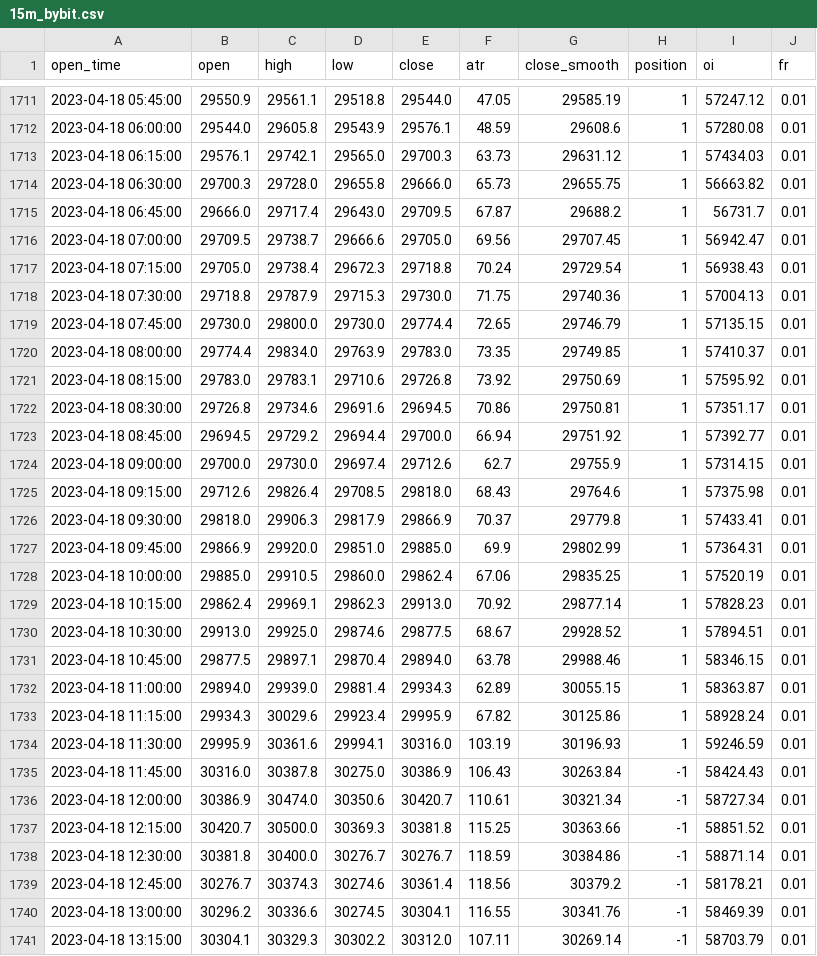
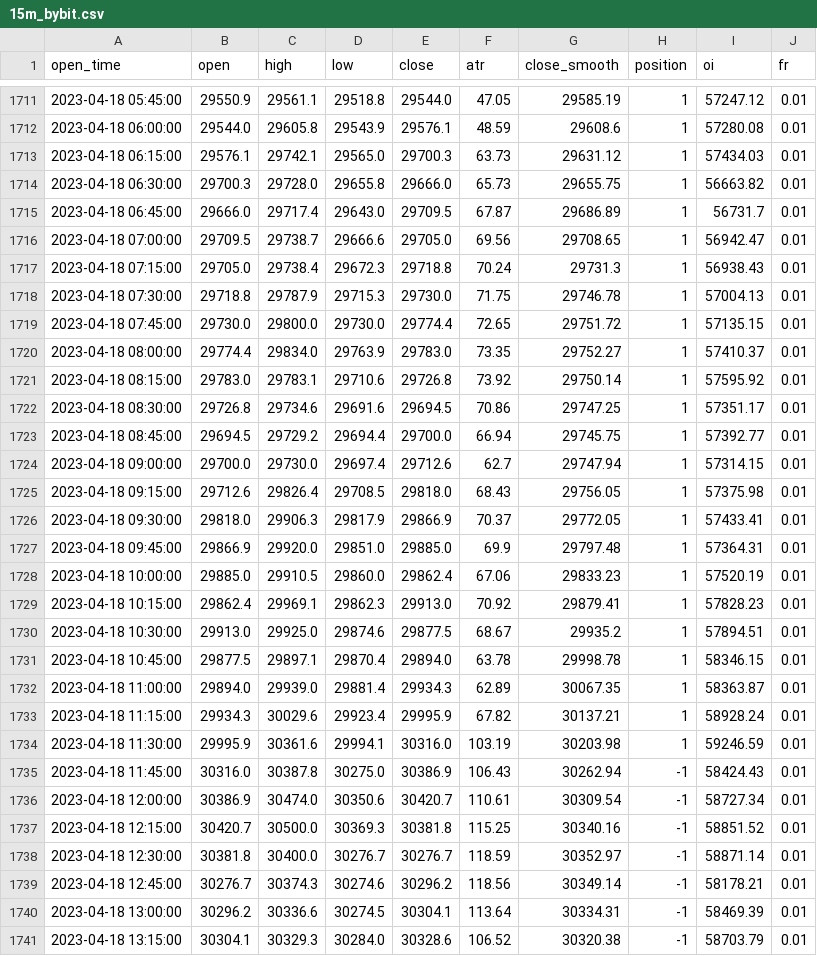
Before and after one commit to jaymgonzalez/btc-csv, a CSV file: 15m_bybit.csv, drawn as a sheet; only a part is shown, gaps mark what is left out; the diff covers the shown part only.

```diff
--- a/15m_bybit.csv
+++ b/15m_bybit.csv
@@ -1714,28 +1714,28 @@ open_time,open,high,low,close,atr,close_smooth,position,oi,fr
 2023-04-18 06:30:00,29700.3,29728.0,29655.8,29666.0,65.73,29655.75,1,56663.82,0.01
-2023-04-18 06:45:00,29666.0,29717.4,29643.0,29709.5,67.87,29688.2,1,56731.7,0.01
-2023-04-18 07:00:00,29709.5,29738.7,29666.6,29705.0,69.56,29707.45,1,56942.47,0.01
-2023-04-18 07:15:00,29705.0,29738.4,29672.3,29718.8,70.24,29729.54,1,56938.43,0.01
-2023-04-18 07:30:00,29718.8,29787.9,29715.3,29730.0,71.75,29740.36,1,57004.13,0.01
-2023-04-18 07:45:00,29730.0,29800.0,29730.0,29774.4,72.65,29746.79,1,57135.15,0.01
-2023-04-18 08:00:00,29774.4,29834.0,29763.9,29783.0,73.35,29749.85,1,57410.37,0.01
-2023-04-18 08:15:00,29783.0,29783.1,29710.6,29726.8,73.92,29750.69,1,57595.92,0.01
-2023-04-18 08:30:00,29726.8,29734.6,29691.6,29694.5,70.86,29750.81,1,57351.17,0.01
-2023-04-18 08:45:00,29694.5,29729.2,29694.4,29700.0,66.94,29751.92,1,57392.77,0.01
-2023-04-18 09:00:00,29700.0,29730.0,29697.4,29712.6,62.7,29755.9,1,57314.15,0.01
-2023-04-18 09:15:00,29712.6,29826.4,29708.5,29818.0,68.43,29764.6,1,57375.98,0.01
-2023-04-18 09:30:00,29818.0,29906.3,29817.9,29866.9,70.37,29779.8,1,57433.41,0.01
-2023-04-18 09:45:00,29866.9,29920.0,29851.0,29885.0,69.9,29802.99,1,57364.31,0.01
-2023-04-18 10:00:00,29885.0,29910.5,29860.0,29862.4,67.06,29835.25,1,57520.19,0.01
-2023-04-18 10:15:00,29862.4,29969.1,29862.3,29913.0,70.92,29877.14,1,57828.23,0.01
-2023-04-18 10:30:00,29913.0,29925.0,29874.6,29877.5,68.67,29928.52,1,57894.51,0.01
-2023-04-18 10:45:00,29877.5,29897.1,29870.4,29894.0,63.78,29988.46,1,58346.15,0.01
-2023-04-18 11:00:00,29894.0,29939.0,29881.4,29934.3,62.89,30055.15,1,58363.87,0.01
-2023-04-18 11:15:00,29934.3,30029.6,29923.4,29995.9,67.82,30125.86,1,58928.24,0.01
-2023-04-18 11:30:00,29995.9,30361.6,29994.1,30316.0,103.19,30196.93,1,59246.59,0.01
-2023-04-18 11:45:00,30316.0,30387.8,30275.0,30386.9,106.43,30263.84,-1,58424.43,0.01
-2023-04-18 12:00:00,30386.9,30474.0,30350.6,30420.7,110.61,30321.34,-1,58727.34,0.01
-2023-04-18 12:15:00,30420.7,30500.0,30369.3,30381.8,115.25,30363.66,-1,58851.52,0.01
-2023-04-18 12:30:00,30381.8,30400.0,30276.7,30276.7,118.59,30384.86,-1,58871.14,0.01
-2023-04-18 12:45:00,30276.7,30374.3,30274.6,30361.4,118.56,30379.2,-1,58178.21,0.01
-2023-04-18 13:00:00,30296.2,30336.6,30274.5,30304.1,116.55,30341.76,-1,58469.39,0.01
-2023-04-18 13:15:00,30304.1,30329.3,30302.2,30312.0,107.11,30269.14,-1,58703.79,0.01
+2023-04-18 06:45:00,29666.0,29717.4,29643.0,29709.5,67.87,29686.89,1,56731.7,0.01
+2023-04-18 07:00:00,29709.5,29738.7,29666.6,29705.0,69.56,29708.65,1,56942.47,0.01
+2023-04-18 07:15:00,29705.0,29738.4,29672.3,29718.8,70.24,29731.3,1,56938.43,0.01
+2023-04-18 07:30:00,29718.8,29787.9,29715.3,29730.0,71.75,29746.78,1,57004.13,0.01
+2023-04-18 07:45:00,29730.0,29800.0,29730.0,29774.4,72.65,29751.72,1,57135.15,0.01
+2023-04-18 08:00:00,29774.4,29834.0,29763.9,29783.0,73.35,29752.27,1,57410.37,0.01
+2023-04-18 08:15:00,29783.0,29783.1,29710.6,29726.8,73.92,29750.14,1,57595.92,0.01
+2023-04-18 08:30:00,29726.8,29734.6,29691.6,29694.5,70.86,29747.25,1,57351.17,0.01
+2023-04-18 08:45:00,29694.5,29729.2,29694.4,29700.0,66.94,29745.75,1,57392.77,0.01
+2023-04-18 09:00:00,29700.0,29730.0,29697.4,29712.6,62.7,29747.94,1,57314.15,0.01
+2023-04-18 09:15:00,29712.6,29826.4,29708.5,29818.0,68.43,29756.05,1,57375.98,0.01
+2023-04-18 09:30:00,29818.0,29906.3,29817.9,29866.9,70.37,29772.05,1,57433.41,0.01
+2023-04-18 09:45:00,29866.9,29920.0,29851.0,29885.0,69.9,29797.48,1,57364.31,0.01
+2023-04-18 10:00:00,29885.0,29910.5,29860.0,29862.4,67.06,29833.23,1,57520.19,0.01
+2023-04-18 10:15:00,29862.4,29969.1,29862.3,29913.0,70.92,29879.41,1,57828.23,0.01
+2023-04-18 10:30:00,29913.0,29925.0,29874.6,29877.5,68.67,29935.2,1,57894.51,0.01
+2023-04-18 10:45:00,29877.5,29897.1,29870.4,29894.0,63.78,29998.78,1,58346.15,0.01
+2023-04-18 11:00:00,29894.0,29939.0,29881.4,29934.3,62.89,30067.35,1,58363.87,0.01
+2023-04-18 11:15:00,29934.3,30029.6,29923.4,29995.9,67.82,30137.21,1,58928.24,0.01
+2023-04-18 11:30:00,29995.9,30361.6,29994.1,30316.0,103.19,30203.98,1,59246.59,0.01
+2023-04-18 11:45:00,30316.0,30387.8,30275.0,30386.9,106.43,30262.94,-1,58424.43,0.01
+2023-04-18 12:00:00,30386.9,30474.0,30350.6,30420.7,110.61,30309.54,-1,58727.34,0.01
+2023-04-18 12:15:00,30420.7,30500.0,30369.3,30381.8,115.25,30340.16,-1,58851.52,0.01
+2023-04-18 12:30:00,30381.8,30400.0,30276.7,30276.7,118.59,30352.97,-1,58871.14,0.01
+2023-04-18 12:45:00,30276.7,30374.3,30274.6,30296.2,118.56,30349.14,-1,58178.21,0.01
+2023-04-18 13:00:00,30296.2,30336.6,30274.5,30304.1,113.64,30334.31,-1,58469.39,0.01
+2023-04-18 13:15:00,30304.1,30329.3,30284.0,30328.6,106.52,30320.38,-1,58703.79,0.01
```
Also changed, not shown: 1 added row and 6 edited cells elsewhere in this file.
